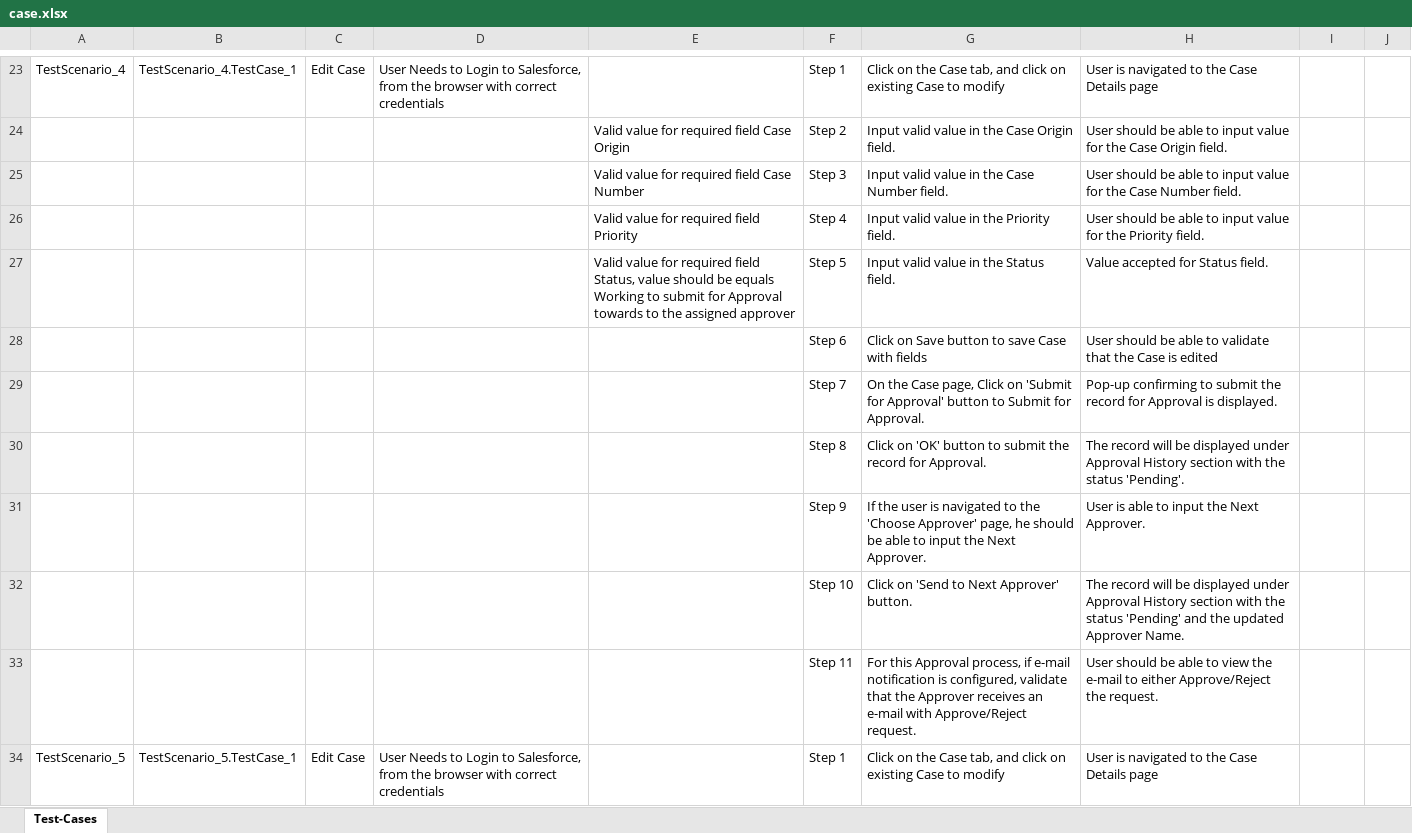
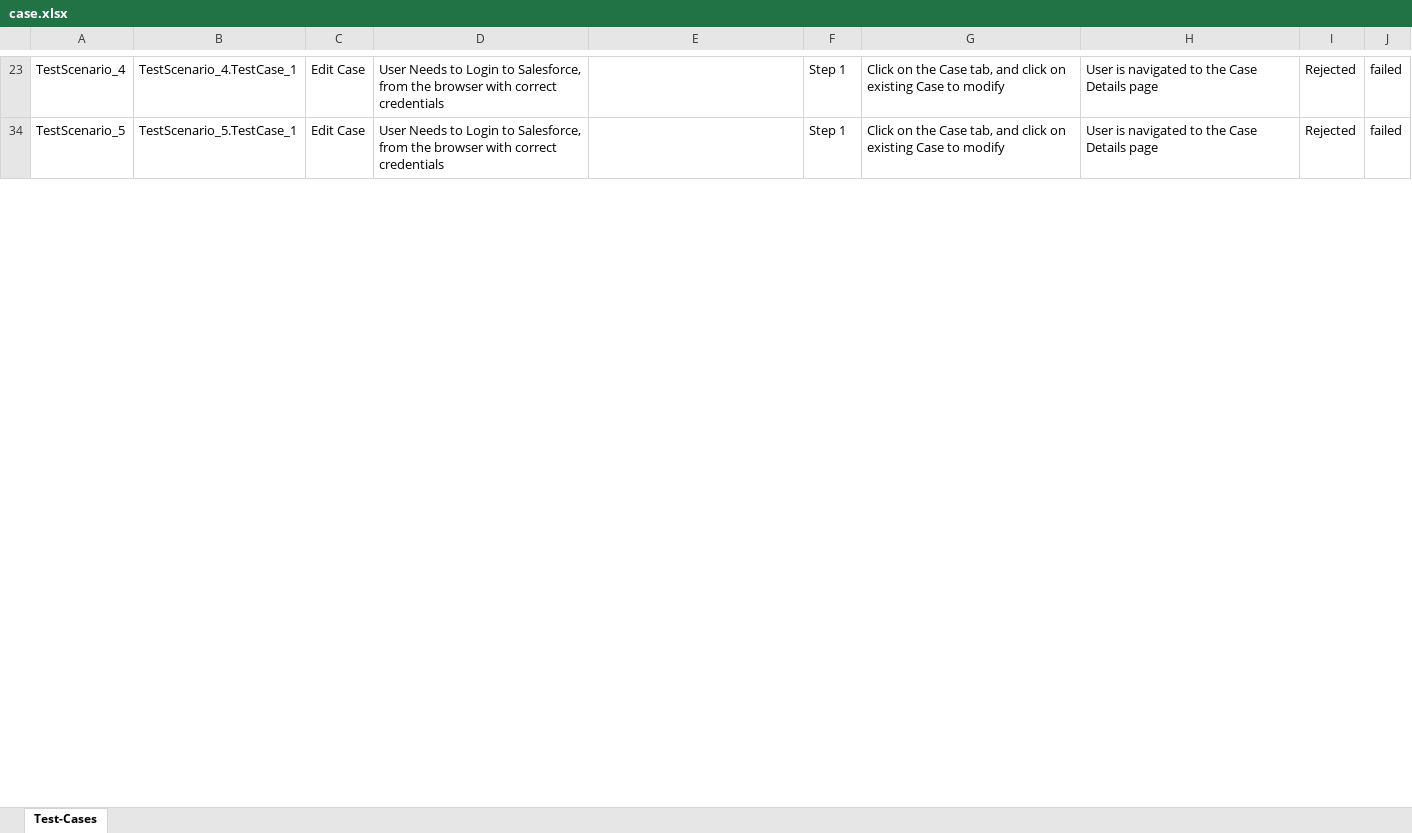
Before and after one commit to ShaikMohamedIrfan/TestDelete, an Excel workbook: case.xlsx, sheet Test-Cases, drawn as a sheet; only a part is shown, gaps mark what is left out; values as stored, in another font and other column widths than the file's, no borders; table styles not drawn; the diff covers the shown part only; the diff names each change by its address in the sheet, - before the commit and + after, or states it on an @@ line.

```diff
--- a/case.xlsx (sheet Test-Cases)
+++ b/case.xlsx (sheet Test-Cases)
-I23: (empty)
+I23: Rejected
-J23: (empty)
+J23: failed
@@ row 24 hidden:  |  |  |  | Valid value for required field Case Origin | Step 2 | Input valid value in the Case Origin field. | User should be able to input value for the Case Origin field. @@
@@ row 25 hidden:  |  |  |  | Valid value for required field Case Number | Step 3 | Input valid value in the Case Number field. | User should be able to input value for the Case Number field. @@
@@ row 26 hidden:  |  |  |  | Valid value for required field Priority | Step 4 | Input valid value in the Priority field. | User should be able to input value for the Priority field. @@
@@ row 27 hidden:  |  |  |  | Valid value for required field Status, value should be equals Working to submit for Approval towards to the assigned approver | Step 5 | Input valid value in the Status field. | Value accepted for Status field. @@
@@ row 28 hidden:  |  |  |  |  | Step 6 | Click on Save button to save Case with fields | User should be able to validate that the Case is edited @@
@@ row 29 hidden:  |  |  |  |  | Step 7 | On the Case page, Click on 'Submit for Approval' button to Submit for Approval. | Pop-up confirming to submit the record for Approval is displayed. @@
@@ row 30 hidden:  |  |  |  |  | Step 8 | Click on 'OK' button to submit the record for Approval. | The record will be displayed under Approval History section with the status 'Pending'. @@
@@ row 31 hidden:  |  |  |  |  | Step 9 | If the user is navigated to the 'Choose Approver' page, he should be able to input the Next Approver. | User is able to input the Next Approver. @@
@@ row 32 hidden:  |  |  |  |  | Step 10 | Click on 'Send to Next Approver' button. | The record will be displayed under Approval History section with the status 'Pending' and the updated Approver Name. @@
@@ row 33 hidden:  |  |  |  |  | Step 11 | For this Approval process, if e-mail notification is configured, validate that the Approver receives an e-mail with Approve/Reject request. | User should be able to view the e-mail to either Approve/Reject the request. @@
-I34: (empty)
+I34: Rejected
-J34: (empty)
+J34: failed
```
Also changed, not shown: 28 hidden or unhidden rows and 9 edited cells elsewhere in this sheet.
